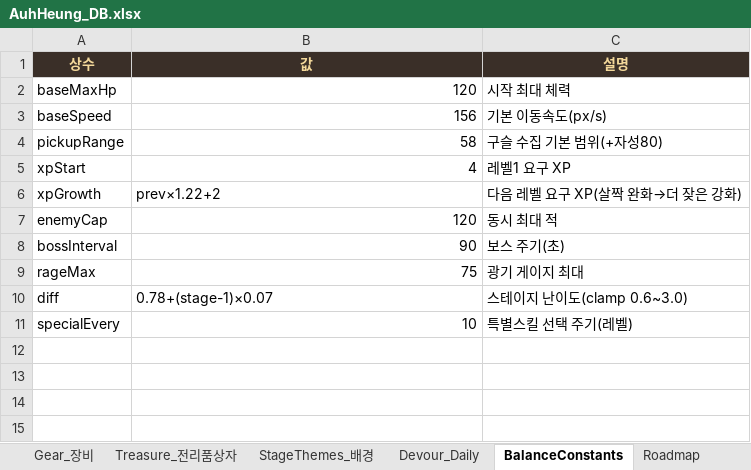
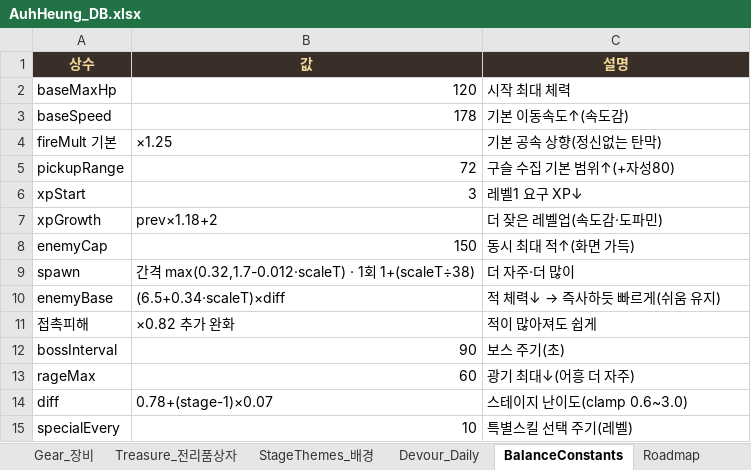
Before and after one commit to ppyojog/auh-heung, an Excel workbook: docs/AuhHeung_DB.xlsx, sheet BalanceConstants, drawn as a sheet; values as stored, in another font and other column widths than the file's, no borders; addresses are those after the commit; the diff names each change by its address in the sheet, - before the commit and + after, or states it on an @@ line.

```diff
--- a/docs/AuhHeung_DB.xlsx (sheet BalanceConstants)
+++ b/docs/AuhHeung_DB.xlsx (sheet BalanceConstants)
-B3 (값): 156
+B3 (값): 178
-C3 (설명): 기본 이동속도(px/s)
+C3 (설명): 기본 이동속도↑(속도감)
+row 4: fireMult 기본 | ×1.25 | 기본 공속 상향(정신없는 탄막)
-B5 (값): 58
+B5 (값): 72
-C5 (설명): 구슬 수집 기본 범위(+자성80)
+C5 (설명): 구슬 수집 기본 범위↑(+자성80)
-B6 (값): 4
+B6 (값): 3
-C6 (설명): 레벨1 요구 XP
+C6 (설명): 레벨1 요구 XP↓
-B7 (값): prev×1.22+2
+B7 (값): prev×1.18+2
-C7 (설명): 다음 레벨 요구 XP(살짝 완화→더 잦은 강화)
+C7 (설명): 더 잦은 레벨업(속도감·도파민)
-B8 (값): 120
+B8 (값): 150
-C8 (설명): 동시 최대 적
+C8 (설명): 동시 최대 적↑(화면 가득)
+row 9: spawn | 간격 max(0.32,1.7-0.012·scaleT) · 1회 1+(scaleT÷38) | 더 자주·더 많이
+row 10: enemyBase | (6.5+0.34·scaleT)×diff | 적 체력↓ → 즉사하듯 빠르게(쉬움 유지)
+row 11: 접촉피해 | ×0.82 추가 완화 | 적이 많아져도 쉽게
-B13 (값): 75
+B13 (값): 60
-C13 (설명): 광기 게이지 최대
+C13 (설명): 광기 최대↓(어흥 더 자주)
```
Also changed, not shown: 3 other files.
